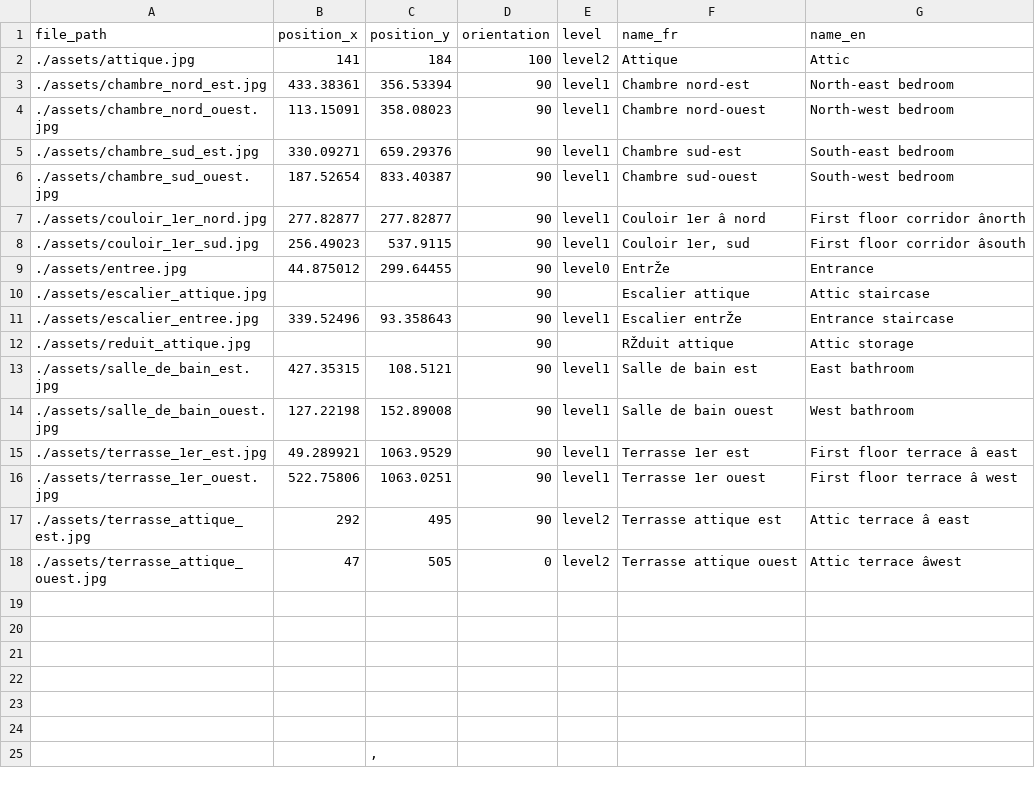
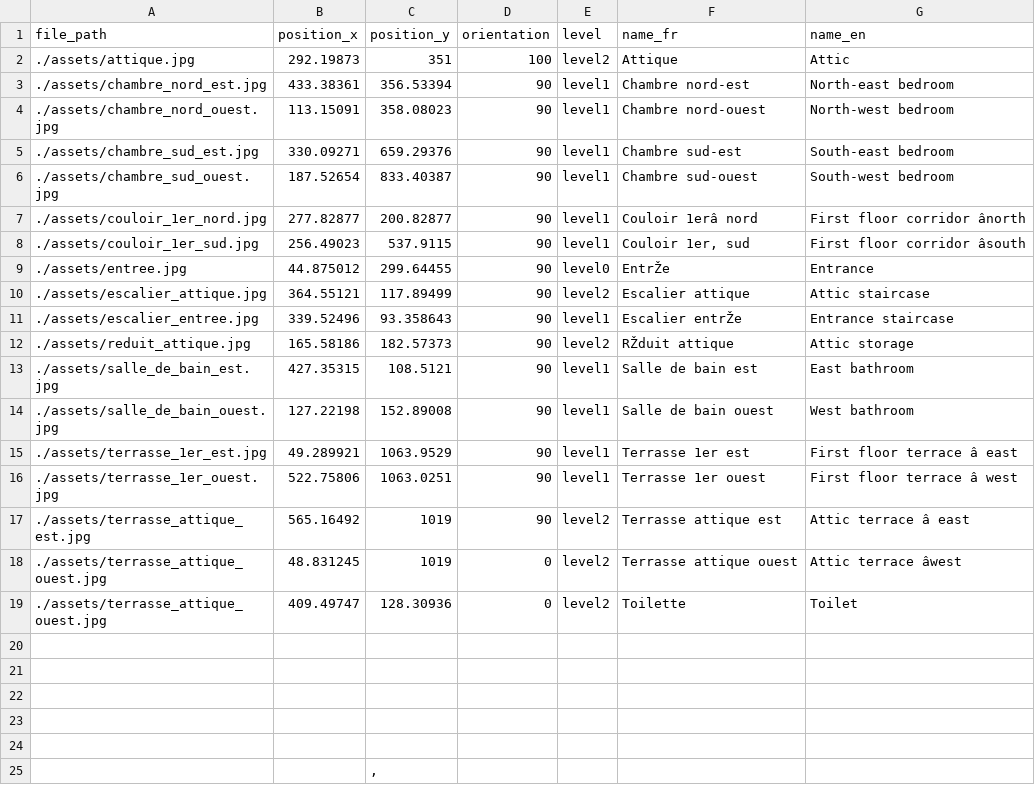
Before and after one commit to regislon/mylovelyhome, a CSV file: assets.csv, drawn as a sheet.

Commit message:
Update asset positions in CSV and add descriptions for various rooms

```diff
--- a/assets.csv
+++ b/assets.csv
@@ -1,3 +1,3 @@
 file_path,position_x,position_y,orientation,level,name_fr,name_en
-./assets/attique.jpg,141,184,100,level2,Attique,Attic
+./assets/attique.jpg,292.19873,351,100,level2,Attique,Attic
 ./assets/chambre_nord_est.jpg,433.38361,356.53394,90,level1,Chambre nord-est,North-east bedroom
@@ -6,8 +6,8 @@ file_path,position_x,position_y,orientation,level,name_fr,name_en
 ./assets/chambre_sud_ouest.jpg,187.52654,833.40387,90,level1,Chambre sud-ouest,South-west bedroom
-./assets/couloir_1er_nord.jpg,277.82877,277.82877,90,level1,Couloir 1er â nord,First floor corridor ânorth
+./assets/couloir_1er_nord.jpg,277.82877,200.82877,90,level1,Couloir 1erâ nord,First floor corridor ânorth
 ./assets/couloir_1er_sud.jpg,256.49023,537.9115,90,level1,"Couloir 1er, sud",First floor corridor âsouth
 ./assets/entree.jpg,44.875012,299.64455,90,level0,EntrŽe,Entrance
-./assets/escalier_attique.jpg,,,90,,Escalier attique,Attic staircase
+./assets/escalier_attique.jpg,364.55121,117.89499,90,level2,Escalier attique,Attic staircase
 ./assets/escalier_entree.jpg,339.52496,93.358643,90,level1,Escalier entrŽe,Entrance staircase
-./assets/reduit_attique.jpg,,,90,,RŽduit attique,Attic storage
+./assets/reduit_attique.jpg,165.58186,182.57373,90,level2,RŽduit attique,Attic storage
 ./assets/salle_de_bain_est.jpg,427.35315,108.5121,90,level1,Salle de bain est,East bathroom
@@ -16,5 +16,5 @@ file_path,position_x,position_y,orientation,level,name_fr,name_en
 ./assets/terrasse_1er_ouest.jpg,522.75806,1063.0251,90,level1,Terrasse 1er ouest,First floor terrace â west
-./assets/terrasse_attique_est.jpg,292,495,90,level2,Terrasse attique est,Attic terrace â east
-./assets/terrasse_attique_ouest.jpg,47,505,0,level2,Terrasse attique ouest,Attic terrace âwest
-,,,,,,
+./assets/terrasse_attique_est.jpg,565.16492,1019,90,level2,Terrasse attique est,Attic terrace â east
+./assets/terrasse_attique_ouest.jpg,48.831245,1019,0,level2,Terrasse attique ouest,Attic terrace âwest
+./assets/terrasse_attique_ouest.jpg,409.49747,128.30936,0,level2,Toilette,Toilet
 ,,,,,,
```
Also changed, not shown: 15 other files.
